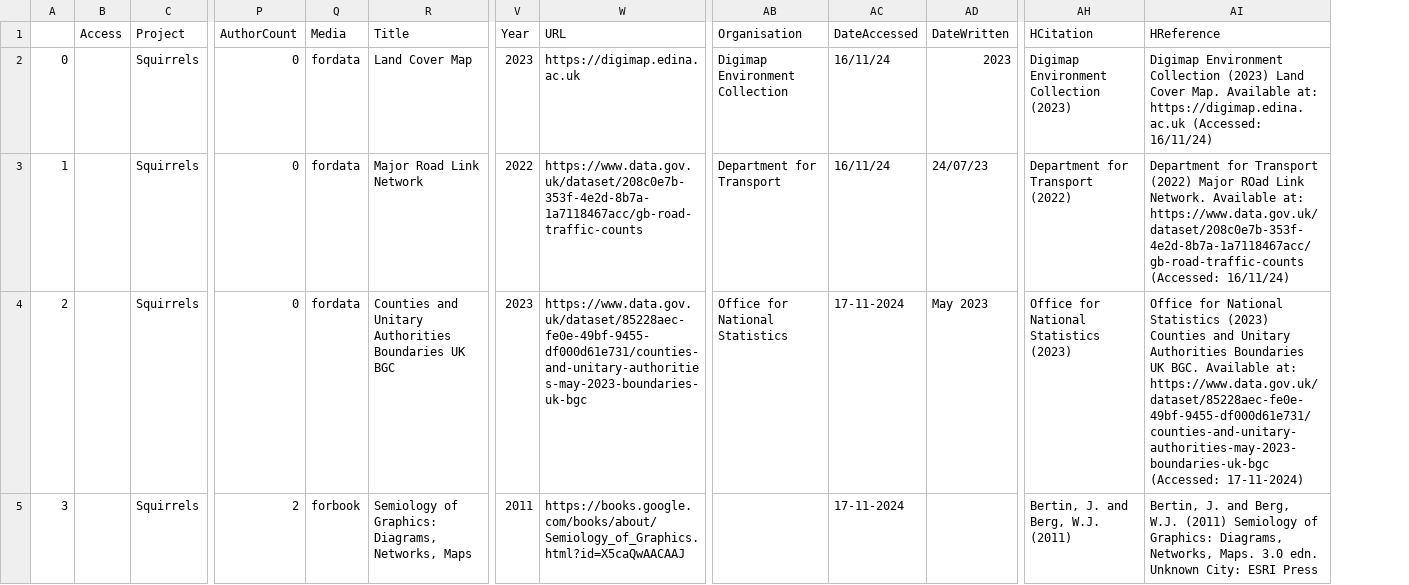
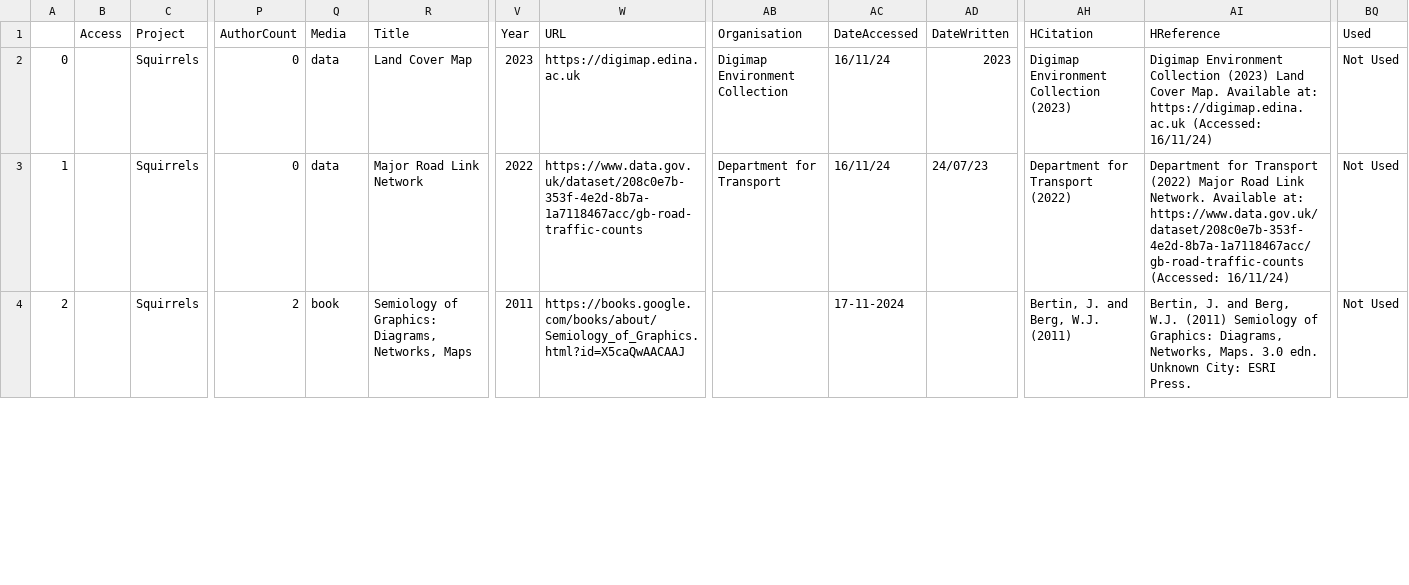
Before and after one commit to NathanojM/Ref-Buddy, a CSV file: ref.csv, drawn as a sheet; only a part is shown, gaps mark what is left out; removed rows and columns are numbered as before the commit, all else as after; rows hold the shown columns only; the diff covers the shown part only; the diff names each change by its address in the sheet, - before the commit and + after, or states it on an @@ line.

```diff
--- a/ref.csv
+++ b/ref.csv
+column BQ (Used), rows 2-4: all Not Used
-Q2:Q3 (Media): fordata
+Q2:Q3 (Media): data
-AI3 (HReference): …(2022) Major ROad Link Network.…
+AI3 (HReference): …(2022) Major Road Link Network.…
-row 4: 2 |  | Squirrels | 0 | fordata | Counties and Unitary Authorities Boundaries UK BGC | 2023 | https://www.data.gov.uk/dataset/85228aec-fe0e-49bf-9455-df000d61e731/counties-and-unitary-authorities-may-2023-boundaries-uk-bgc | Office for National Statistics | 17-11-2024 | May 2023 | Office for National Statistics (2023) | Office for National Statistics (2023) Counties and Unitary Authorities Boundaries UK BGC. Available at: https://www.data.gov.uk/dataset/85228aec-fe0e-49bf-9455-df000d61e731/counties-and-unitary-authorities-may-2023-boundaries-uk-bgc (Accessed: 17-11-2024)
@@ column A renumbered between rows 4 and 16 @@
-Q4 (Media): forbook
+Q4 (Media): book
-AI4 (HReference): …City: ESRI Press
+AI4 (HReference): …City: ESRI Press.
```
Also changed, not shown: 4 added rows, 4 removed rows and 3 edited cells elsewhere in this file, files.csv, 2 other files.
